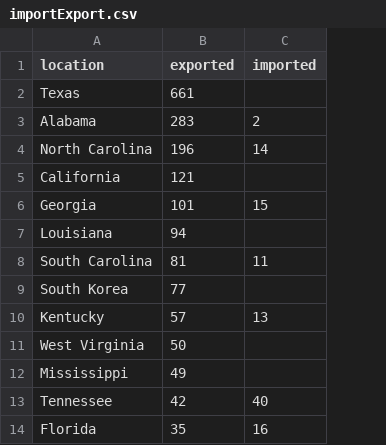
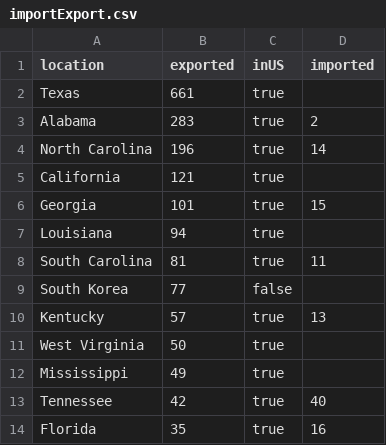
Before and after one commit to the-pudding/shelters, a CSV file: src/assets/data/importExport.csv, drawn as a sheet; only a part is shown; the diff names each change by its address in the sheet, - before the commit and + after, or states it on an @@ line.

Commit message:
added countries table and lots of prose

```diff
--- a/src/assets/data/importExport.csv
+++ b/src/assets/data/importExport.csv
+column C (inUS), rows 2-14: true | true | true | true | true | true | true | false | true | true | true | true | true
```
Also changed, not shown: 8 other files.
